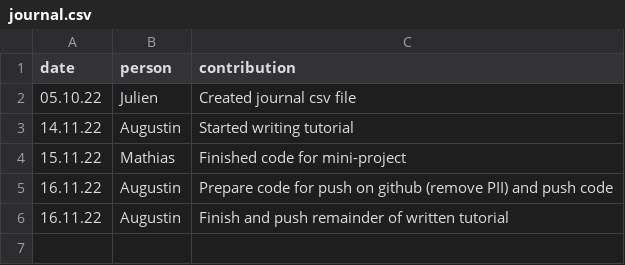
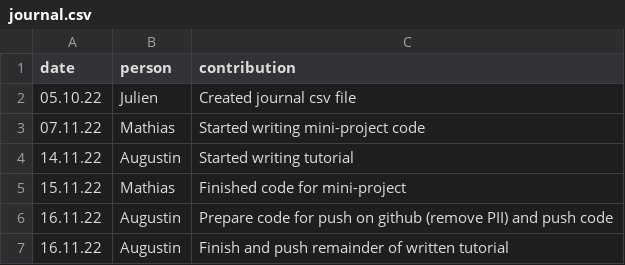
Before and after one commit to nembrinj/protofablab, a CSV file: topics/04_communication/journal.csv, drawn as a sheet.

Commit message:
Update topic 04 journal entries.

```diff
--- a/topics/04_communication/journal.csv
+++ b/topics/04_communication/journal.csv
@@ -2,2 +2,3 @@ date,person,contribution
 05.10.22, Julien, Created journal csv file
+07.11.22, Mathias, Started writing mini-project code
 14.11.22, Augustin, Started writing tutorial
```
